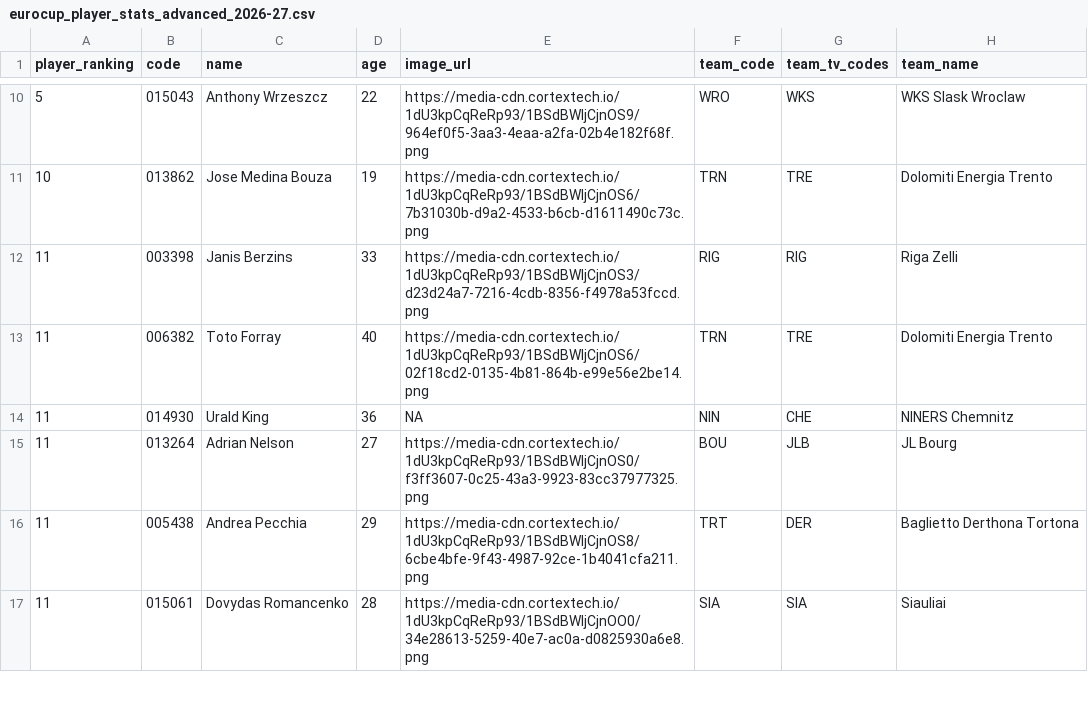
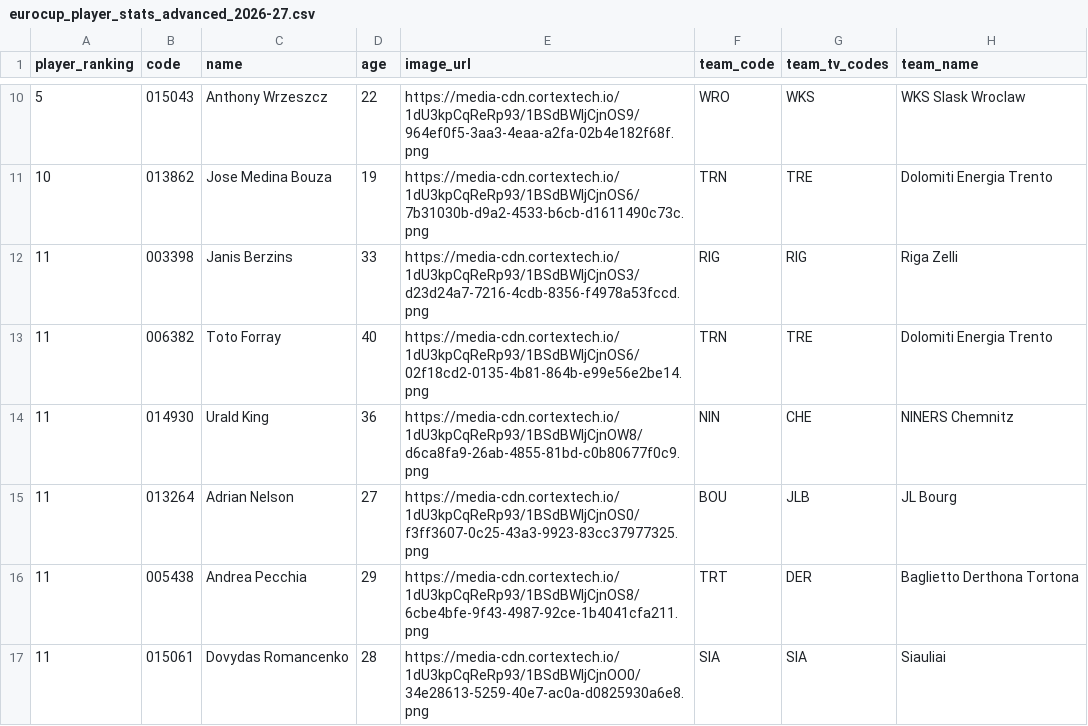
Before and after one commit to IvoVillanueva/EUROLIGAS, a CSV file: data/eurocup_player_stats_advanced_2026-27.csv, drawn as a sheet; only a part is shown, gaps mark what is left out; the diff covers the shown part only; the diff names each change by its address in the sheet, - before the commit and + after, or states it on an @@ line.

```diff
--- a/data/eurocup_player_stats_advanced_2026-27.csv
+++ b/data/eurocup_player_stats_advanced_2026-27.csv
-E14 (image_url): NA
+E14 (image_url): https://media-cdn.cortextech.io/1dU3kpCqReRp93/1BSdBWIjCjnOW8/d6ca8fa9-26ab-4855-81bd-c0b80677f0c9.png
```
Also changed, not shown: 27 edited cells elsewhere in this file.
